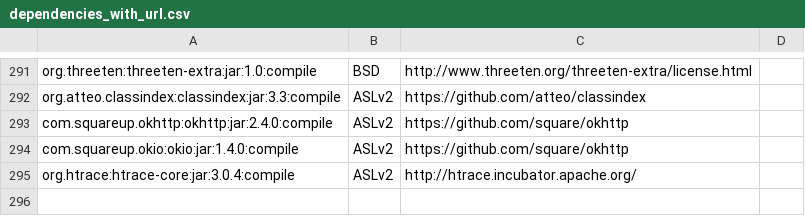
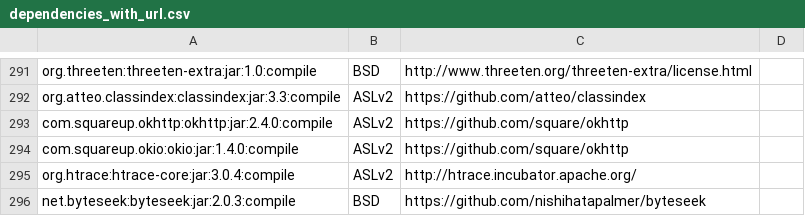
Before and after one commit to apache/metron, a CSV file: dependencies_with_url.csv, drawn as a sheet; only a part is shown, gaps mark what is left out.

```diff
--- a/dependencies_with_url.csv
+++ b/dependencies_with_url.csv
@@ -295 +295,2 @@ com.squareup.okio:okio:jar:1.4.0:compile,ASLv2,https://github.com/square/okhttp
 org.htrace:htrace-core:jar:3.0.4:compile,ASLv2,http://htrace.incubator.apache.org/
+net.byteseek:byteseek:jar:2.0.3:compile,BSD,https://github.com/nishihatapalmer/byteseek
```
Also changed, not shown: 3 other files.
